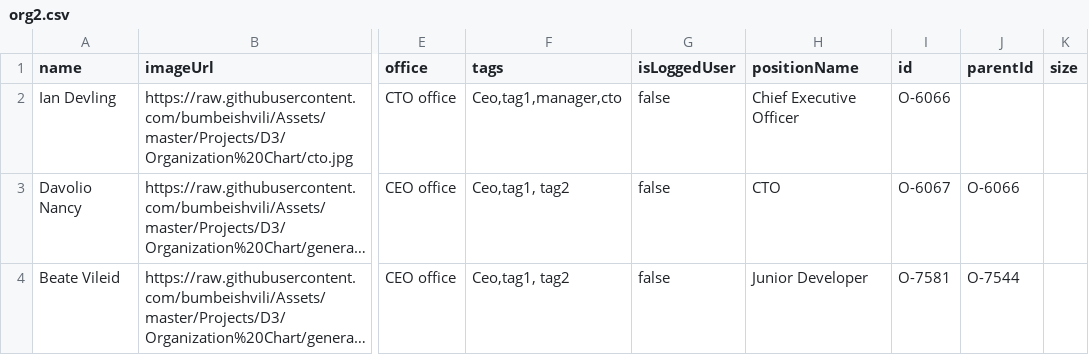
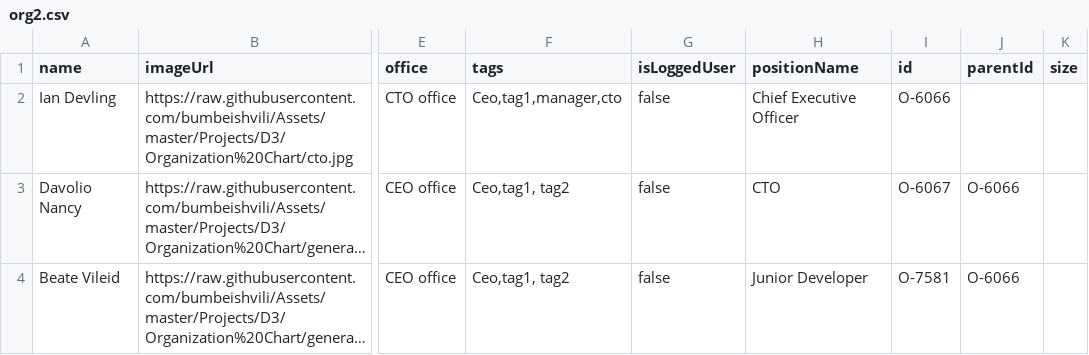
Before and after one commit to rziolko/SampleGlobalization, a CSV file: org2.csv, drawn as a sheet; only a part is shown, gaps mark what is left out; long unchanged cells end in …; the diff names each change by its address in the sheet, - before the commit and + after, or states it on an @@ line.

Commit message:
Update org2.csv

```diff
--- a/org2.csv
+++ b/org2.csv
-J4 (parentId): O-7544
+J4 (parentId): O-6066
```
